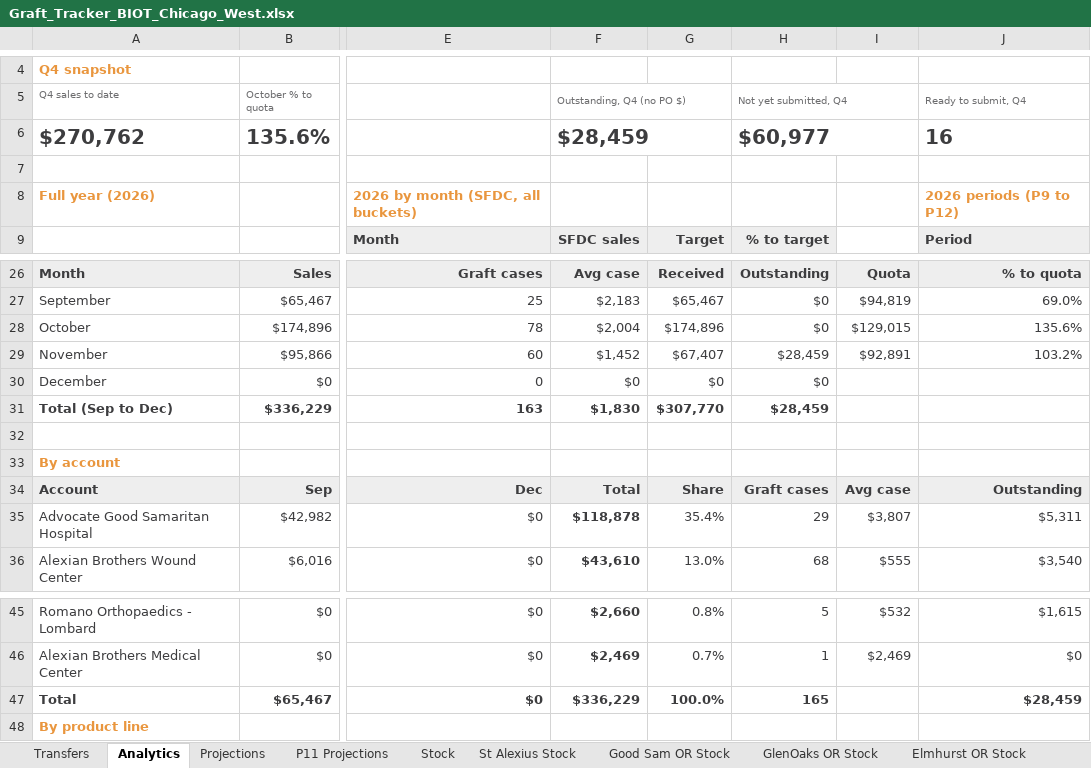
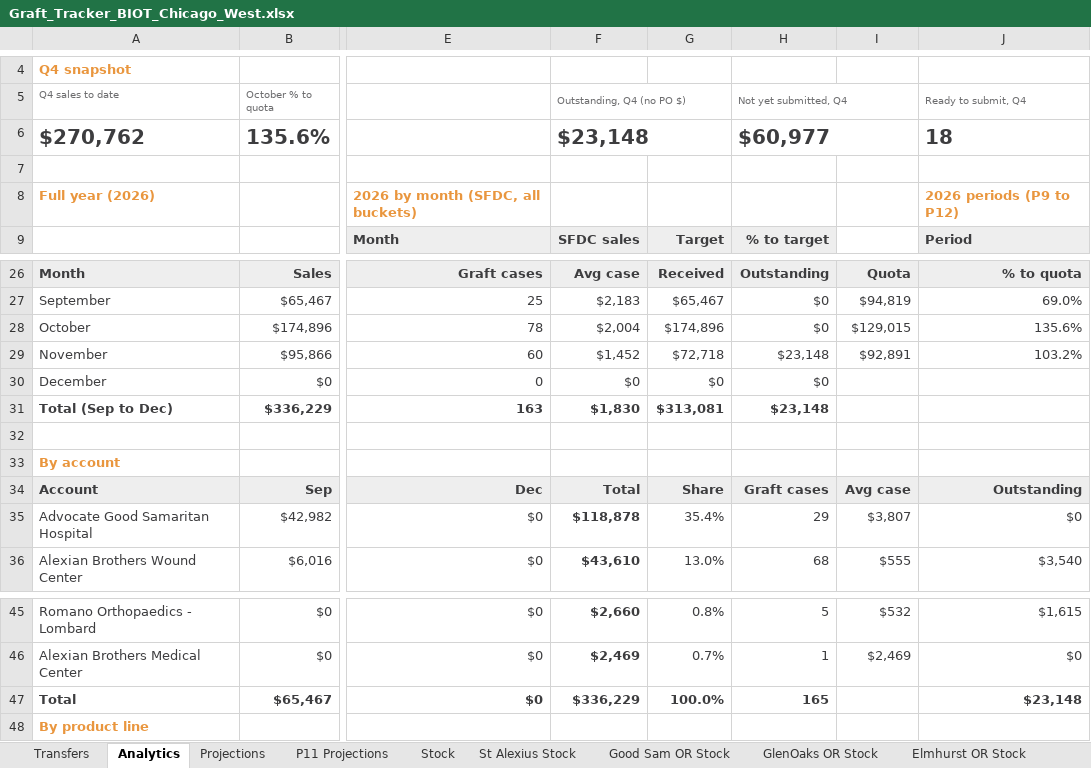
Before and after one commit to ajpeterson113/Graft-Tracker, an Excel workbook: Graft_Tracker_BIOT_Chicago_West.xlsx, sheet Analytics, drawn as a sheet; only a part is shown, gaps mark what is left out; values as stored, in another font and other column widths than the file's, no borders; charts and pictures not drawn; the diff names each change by its address in the sheet, - before the commit and + after, or states it on an @@ line.

```diff
--- a/Graft_Tracker_BIOT_Chicago_West.xlsx (sheet Analytics)
+++ b/Graft_Tracker_BIOT_Chicago_West.xlsx (sheet Analytics)
-F6 (Outstanding, Q4 (no PO $)): $28,459
+F6 (Outstanding, Q4 (no PO $)): $23,148
-J6 (Ready to submit, Q4): 16
+J6 (Ready to submit, Q4): 18
-G29: $67,407
+G29: $72,718
-H29 (Not yet submitted, Q4): $28,459
+H29 (Not yet submitted, Q4): $23,148
-G31: $307,770
+G31: $313,081
-H31 (Not yet submitted, Q4): $28,459
+H31 (Not yet submitted, Q4): $23,148
-J35 (Ready to submit, Q4): $5,311
+J35 (Ready to submit, Q4): $0
-J47 (Ready to submit, Q4): $28,459
+J47 (Ready to submit, Q4): $23,148
```
Also changed, not shown: sheet November, 26 other files.
